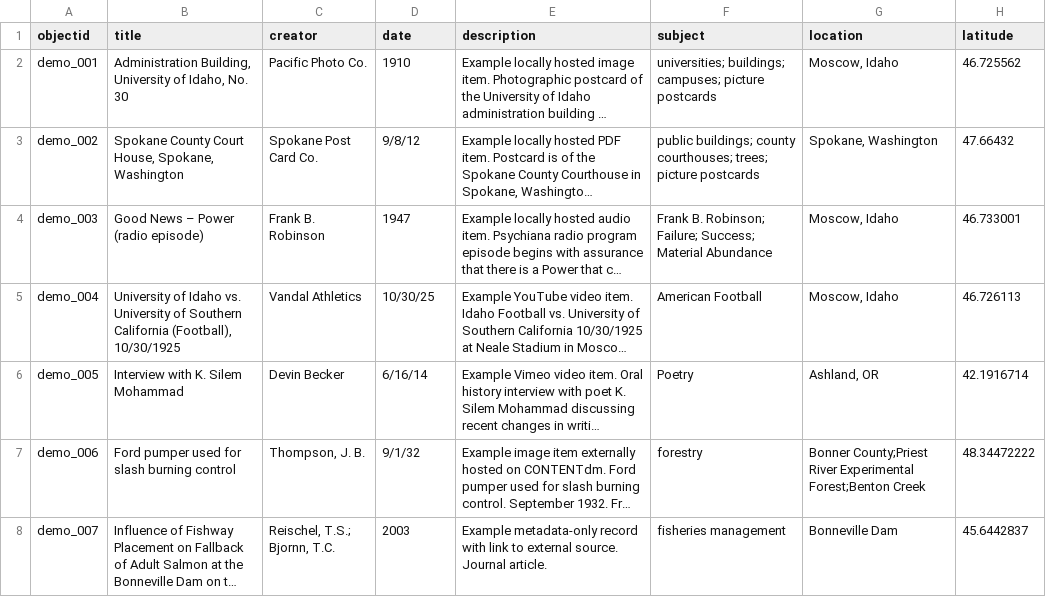
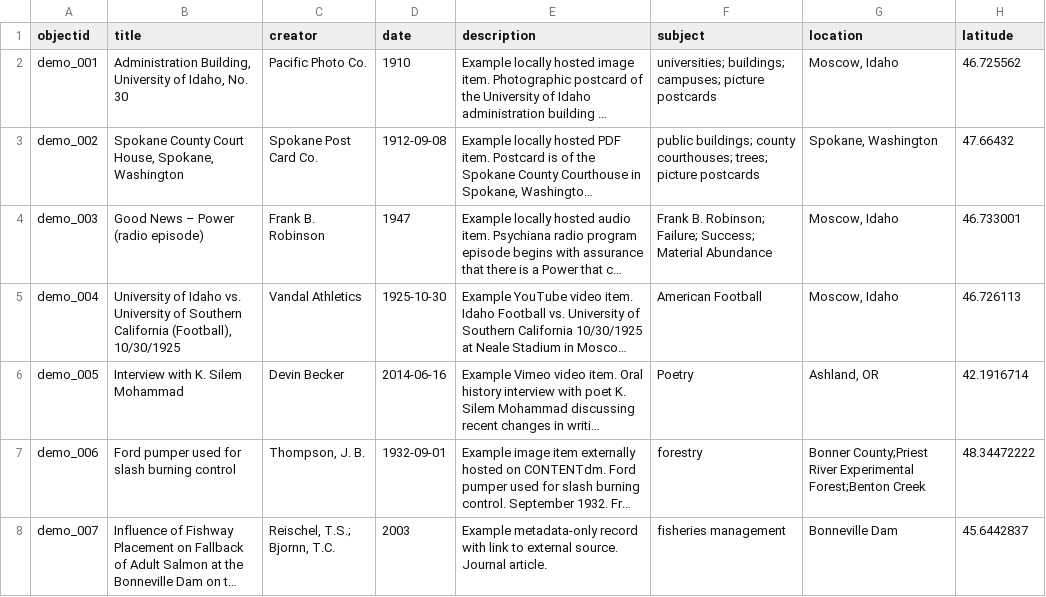
Before and after one commit to cynthiaheider/GMRS-csv, a CSV file: _data/demo-metadata.csv, drawn as a sheet; only a part is shown; long unchanged cells end in …; the diff names each change by its address in the sheet, - before the commit and + after, or states it on an @@ line.

Commit message:
formatting decisions

```diff
--- a/_data/demo-metadata.csv
+++ b/_data/demo-metadata.csv
-D3 (date): 9/8/12
+D3 (date): 1912-09-08
-D5 (date): 10/30/25
+D5 (date): 1925-10-30
-D6 (date): 6/16/14
+D6 (date): 2014-06-16
-D7 (date): 9/1/32
+D7 (date): 1932-09-01
```
Also changed, not shown: 3 other files.
